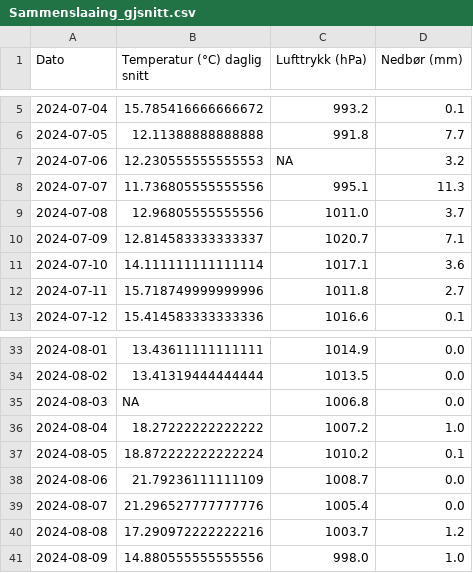
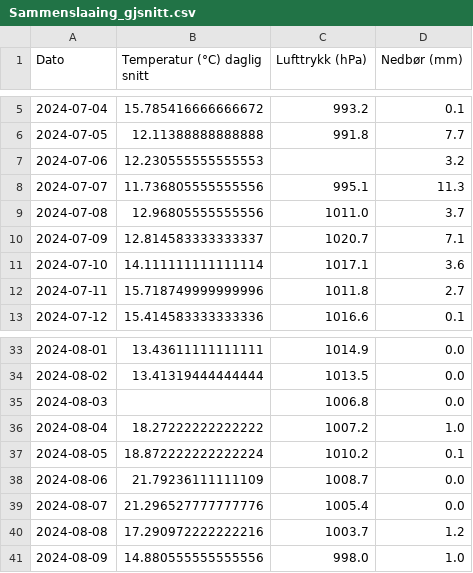
Before and after one commit to sarasok/Mappevurdering_anv_prog, a CSV file: data/Sammenslaaing_gjsnitt.csv, drawn as a sheet; only a part is shown, gaps mark what is left out.

Commit message:
endret fra NA til ingenting

```diff
--- a/data/Sammenslaaing_gjsnitt.csv
+++ b/data/Sammenslaaing_gjsnitt.csv
@@ -6,3 +6,3 @@ Dato,Temperatur (°C) daglig snitt,Lufttrykk (hPa),Nedbør (mm)
 2024-07-05,12.11388888888888,991.8,7.7
-2024-07-06,12.230555555555553,NA,3.2
+2024-07-06,12.230555555555553,,3.2
 2024-07-07,11.736805555555556,995.1,11.3
@@ -34,3 +34,3 @@ Dato,Temperatur (°C) daglig snitt,Lufttrykk (hPa),Nedbør (mm)
 2024-08-02,13.41319444444444,1013.5,0.0
-2024-08-03,NA,1006.8,0.0
+2024-08-03,,1006.8,0.0
 2024-08-04,18.27222222222222,1007.2,1.0
```
